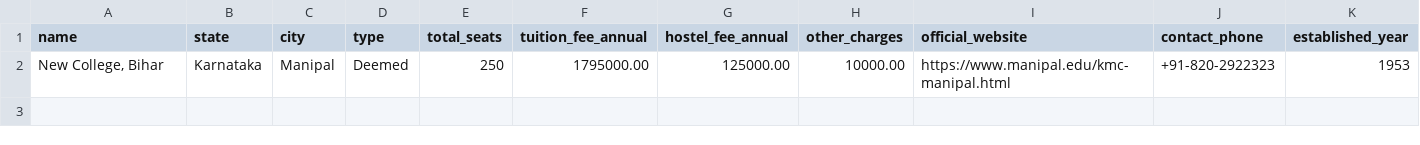
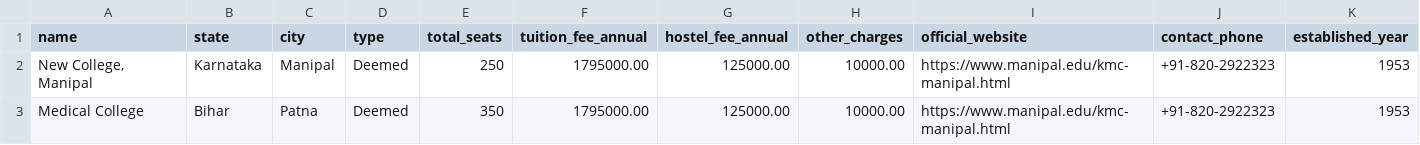
Before and after one commit to ArfiH/neet-prep, a CSV file: colleges.csv, drawn as a sheet; only a part is shown; rows hold the shown columns only; the diff names each change by its address in the sheet, - before the commit and + after, or states it on an @@ line.

Commit message:
feat: improve CSV parsing logic for College and Cutoff imports fix: update college CSV format and add new college entry fix: ensure proper formatting in cutoffs CSV

```diff
--- a/colleges.csv
+++ b/colleges.csv
-A2 (name): New College, Bihar
+A2 (name): New College, Manipal
+row 3: Medical College | Bihar | Patna | Deemed | 350 | 1795000.00 | 125000.00 | 10000.00 | https://www.manipal.edu/kmc-manipal.html | +91-820-2922323 | 1953
```
Also changed, not shown: 4 other files.
